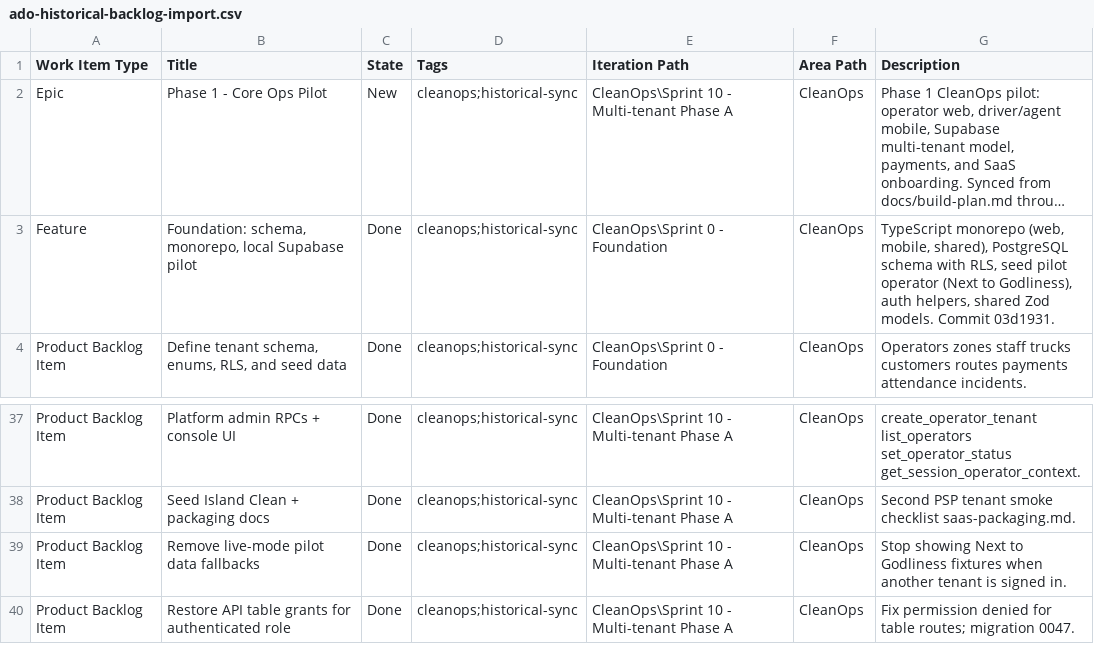
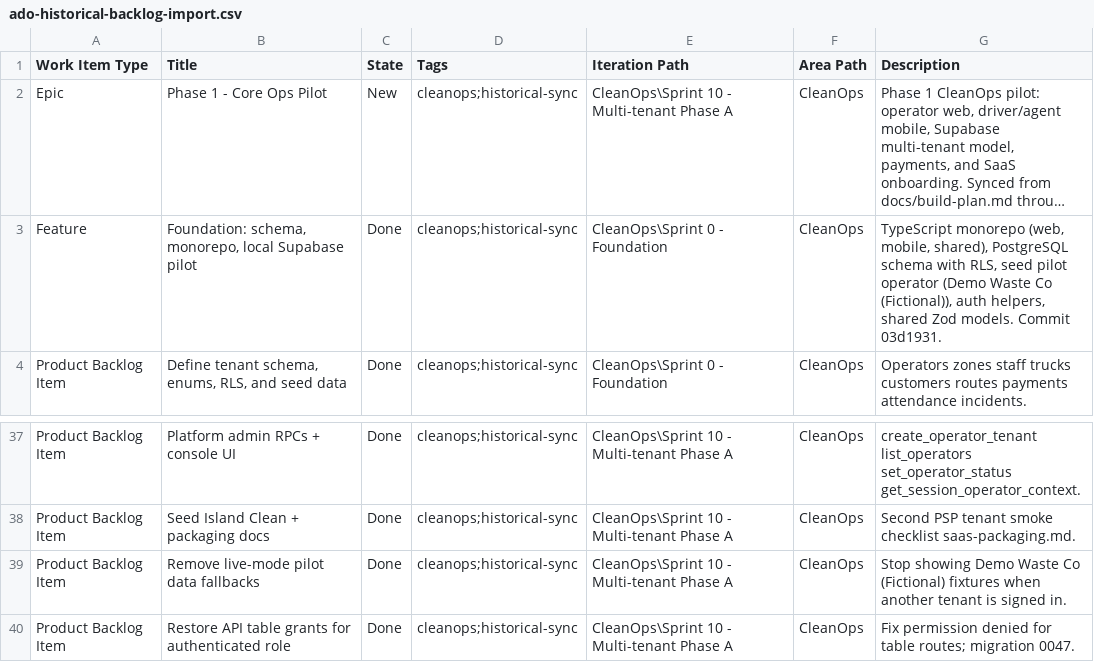
Before and after one commit to Olabenji/CleanOps, a CSV file: docs/ado-historical-backlog-import.csv, drawn as a sheet; only a part is shown, gaps mark what is left out; long unchanged cells end in …; the diff names each change by its address in the sheet, - before the commit and + after, or states it on an @@ line.

```diff
--- a/docs/ado-historical-backlog-import.csv
+++ b/docs/ado-historical-backlog-import.csv
-G3 (Description): …pilot operator (Next to Godliness), auth helpers,…
+G3 (Description): …pilot operator (Demo Waste Co (Fictional)), auth helpers,…
-G39 (Description): Stop showing Next to Godliness fixtures when…
+G39 (Description): Stop showing Demo Waste Co (Fictional) fixtures when…
```
Also changed, not shown: 43 other files.
